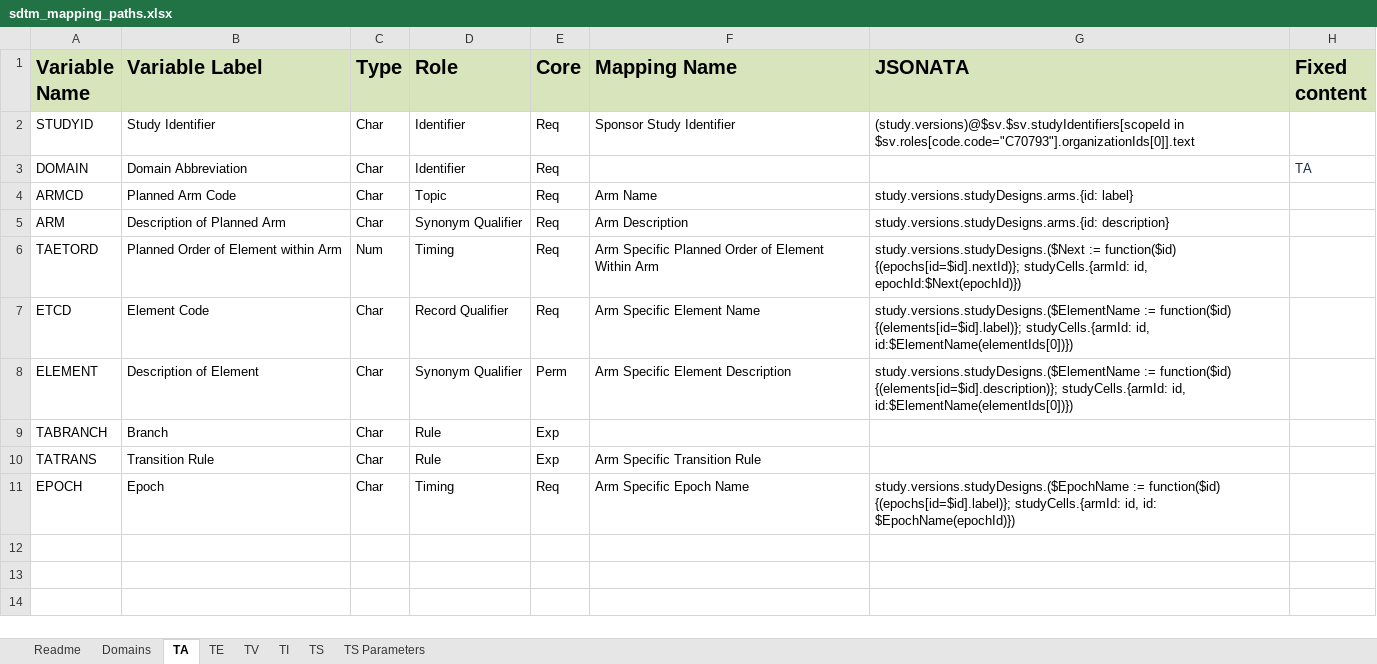
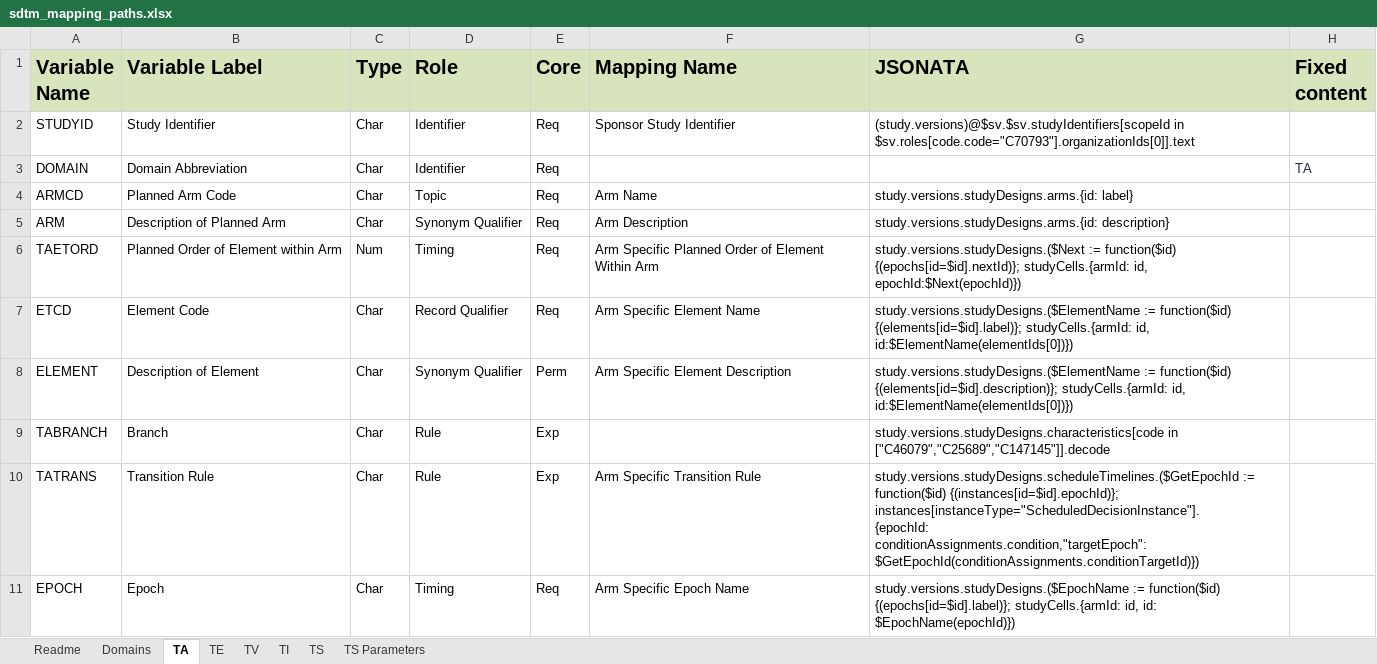
Before and after one commit to ClinLine/USDM_SDTM_mapper, an Excel workbook: Maps/sdtm_mapping_paths.xlsx, sheet TA, drawn as a sheet; values as stored, in another font and other column widths than the file's, no borders; ↵ is a line break in a cell; the diff names each change by its address in the sheet, - before the commit and + after, or states it on an @@ line.

```diff
--- a/Maps/sdtm_mapping_paths.xlsx (sheet TA)
+++ b/Maps/sdtm_mapping_paths.xlsx (sheet TA)
-G9 (JSONATA): (empty)
+G9 (JSONATA): study.versions.studyDesigns.characteristics[code in ["C46079","C25689","C147145"]].decode
-G10 (JSONATA): (empty)
+G10 (JSONATA): study.versions.studyDesigns.scheduleTimelines.($GetEpochId := function($id) {(instances[id=$id].epochId)}; instances[instanceType="ScheduledDecisionInstance"]. ↵ {epochId: conditionAssignments.condition,"targetEpoch":$GetEpochId(conditionAssignments.conditionTargetId)})
```
Also changed, not shown: sheet Domains, Output/SDTM_Results.xlsx, 12 other files.
